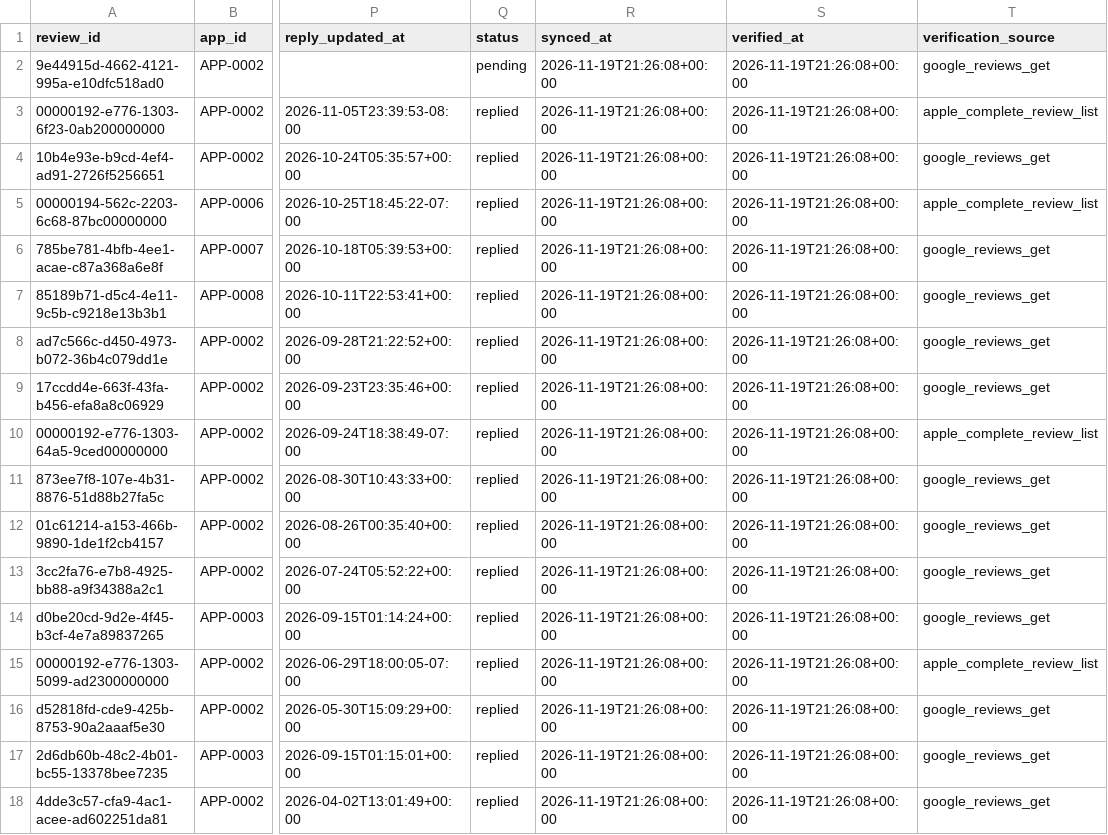
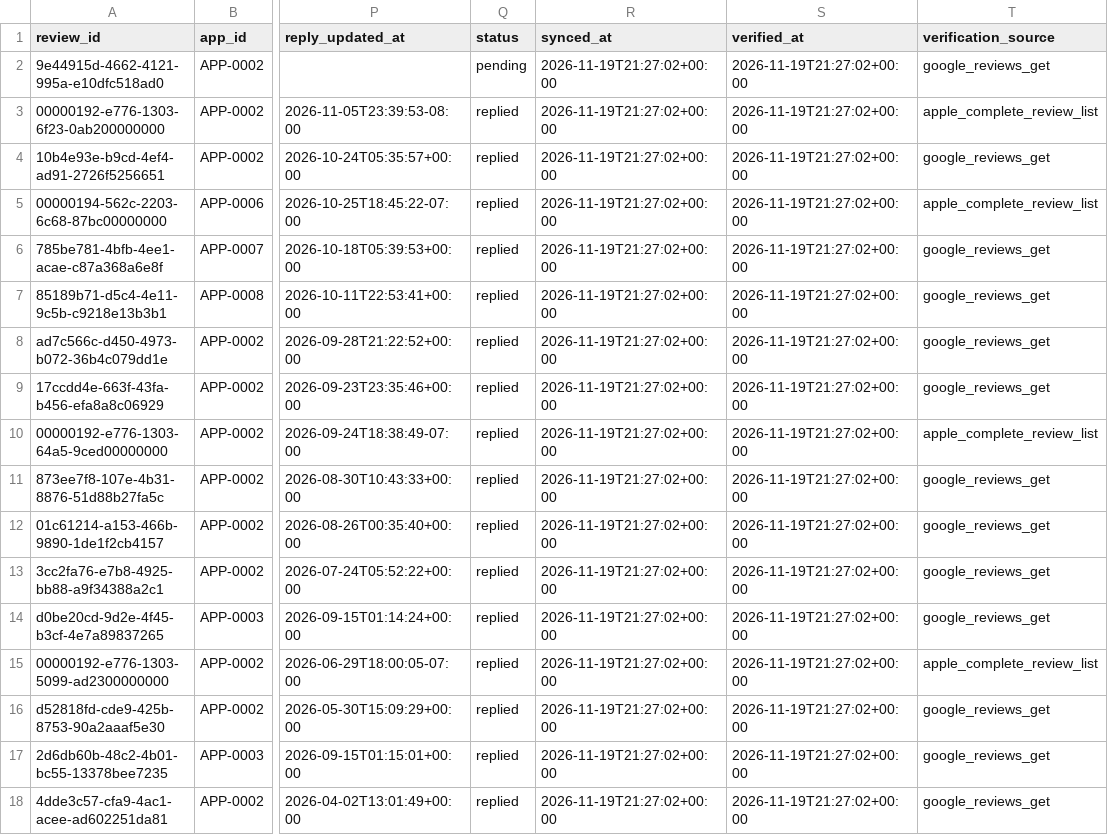
Before and after one commit to onnellab/onnel-content-engine, a CSV file: data/store_reviews.csv, drawn as a sheet; only a part is shown, gaps mark what is left out; the diff names each change by its address in the sheet, - before the commit and + after, or states it on an @@ line.

```diff
--- a/data/store_reviews.csv
+++ b/data/store_reviews.csv
-R2:R18 (synced_at): 2026-11-19T21:26:08+00:00
+R2:R18 (synced_at): 2026-11-19T21:27:02+00:00
-S2:S18 (verified_at): 2026-11-19T21:26:08+00:00
+S2:S18 (verified_at): 2026-11-19T21:27:02+00:00
```
Also changed, not shown: 6 other files.
